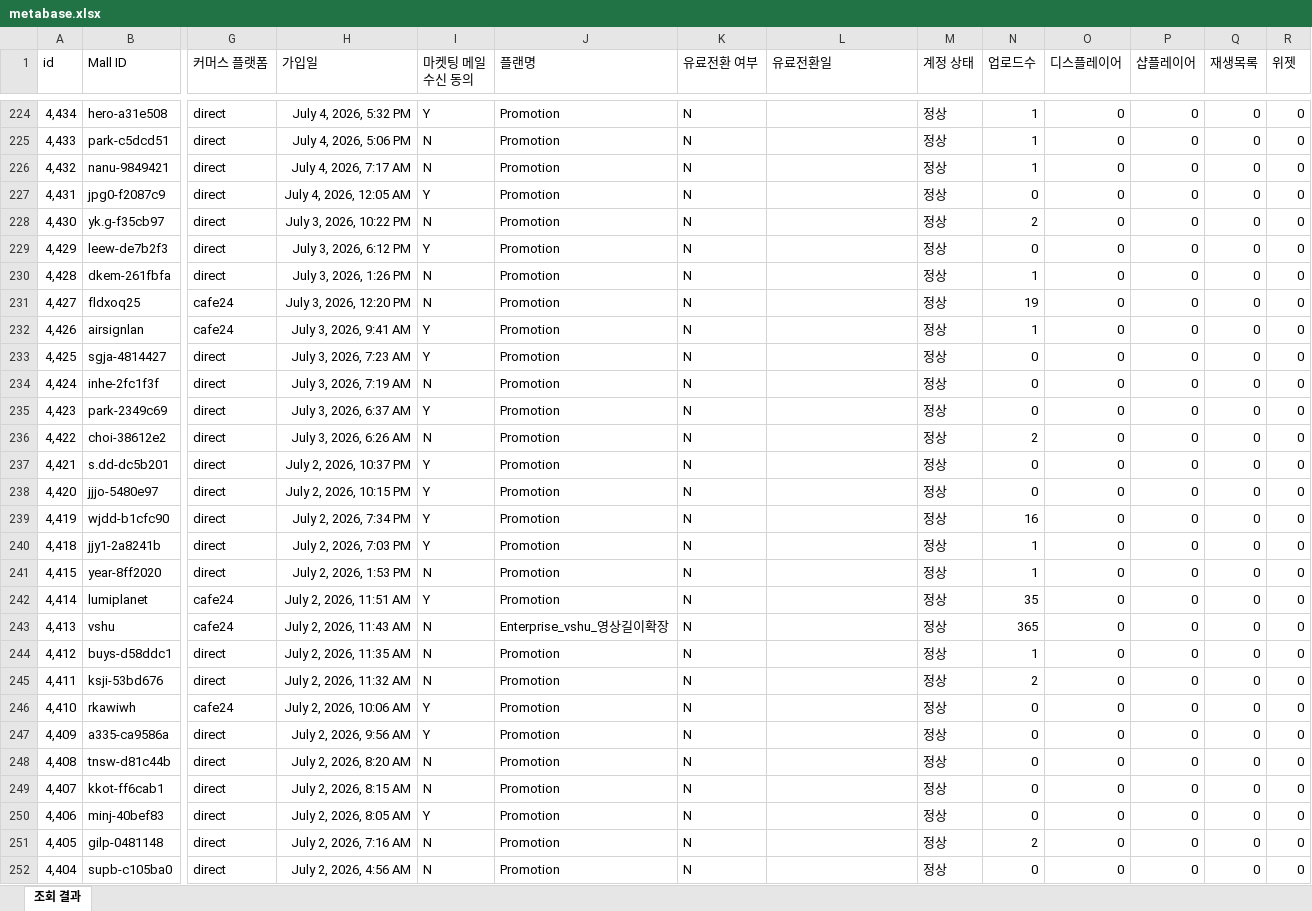
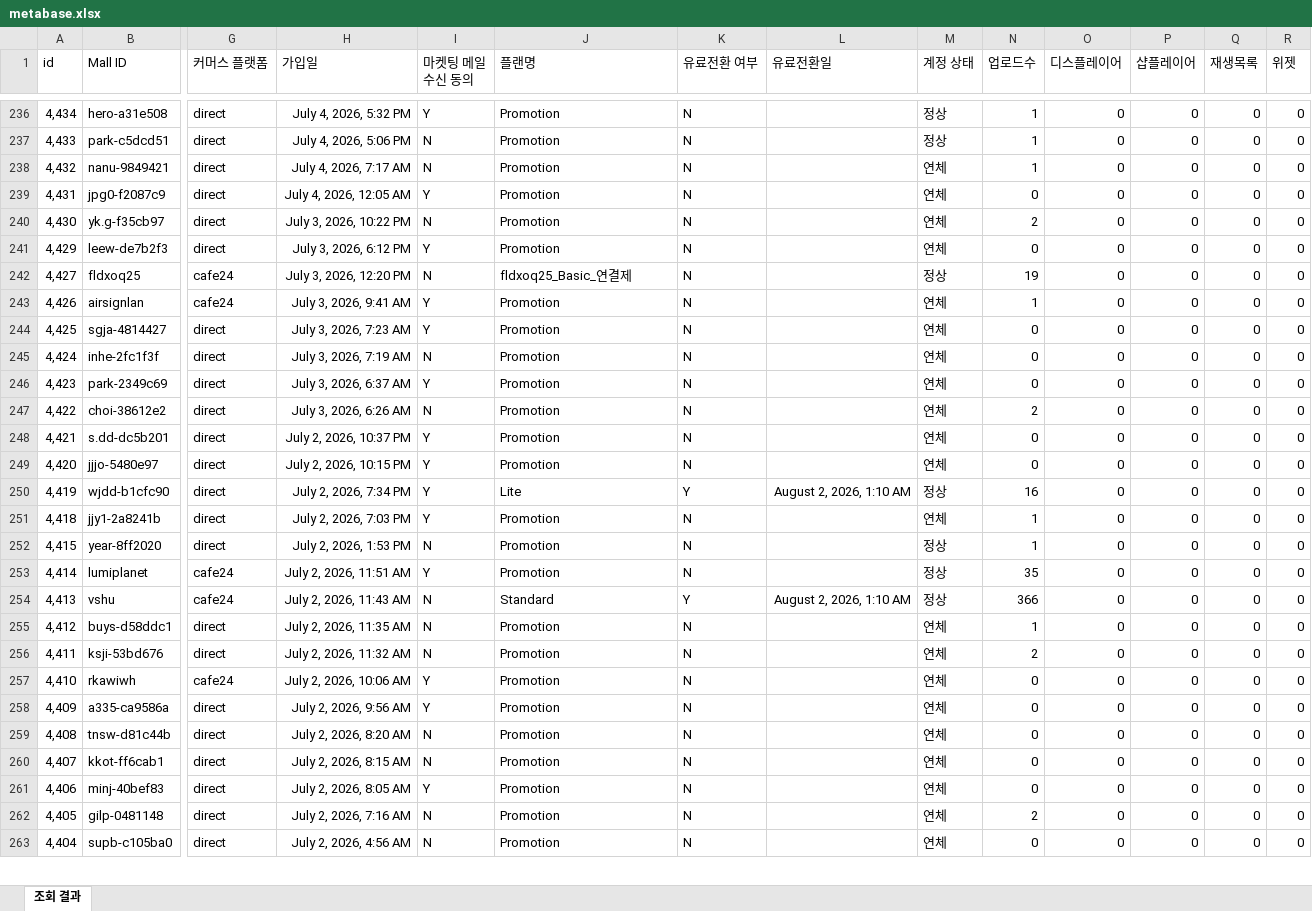
Before and after one commit to CTND-Marketing/charlla, an Excel workbook: data/2026-07/metabase.xlsx, sheet 조회 결과, drawn as a sheet; only a part is shown, gaps mark what is left out; values as stored, in another font and other column widths than the file's, no borders; removed rows and columns are numbered as before the commit, all else as after; rows hold the shown columns only; the diff covers the shown part only; the diff names each change by its address in the sheet, - before the commit and + after, or states it on an @@ line.

```diff
--- a/data/2026-07/metabase.xlsx (sheet 조회 결과)
+++ b/data/2026-07/metabase.xlsx (sheet 조회 결과)
-M238:M241 (계정 상태): 정상
+M238:M241 (계정 상태): 연체
-row 230: 4,428 | dkem-261fbfa | direct | July 3, 2026, 1:26 PM | N | Promotion | N |  | 정상 | 1 | 0 | 0 | 0 | 0
-J242 (플랜명): Promotion
+J242 (플랜명): fldxoq25_Basic_연결제
-M243:M249 (계정 상태): 정상
+M243:M249 (계정 상태): 연체
-J250 (플랜명): Promotion
+J250 (플랜명): Lite
-K250 (유료전환 여부): N
+K250 (유료전환 여부): Y
-L250 (유료전환일): (empty)
+L250 (유료전환일): August 2, 2026, 1:10 AM
-M251 (계정 상태): 정상
+M251 (계정 상태): 연체
-J254 (플랜명): Enterprise_vshu_영상길이확장
+J254 (플랜명): Standard
-K254 (유료전환 여부): N
+K254 (유료전환 여부): Y
-L254 (유료전환일): (empty)
+L254 (유료전환일): August 2, 2026, 1:10 AM
-N254 (업로드수): 365
+N254 (업로드수): 366
-M255:M263 (계정 상태): 정상
+M255:M263 (계정 상태): 연체
```
Also changed, not shown: 13 added rows, 3 removed rows and 87 edited cells elsewhere in this sheet, 2 other files.
